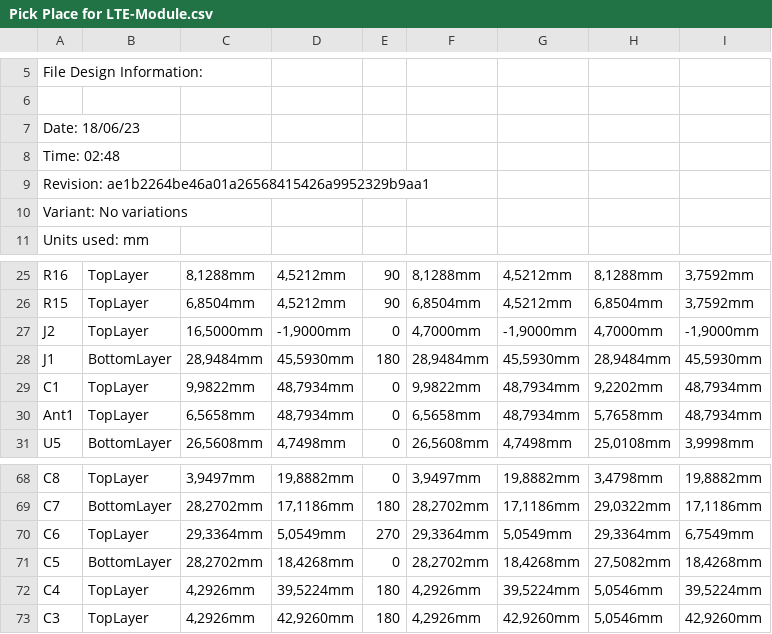
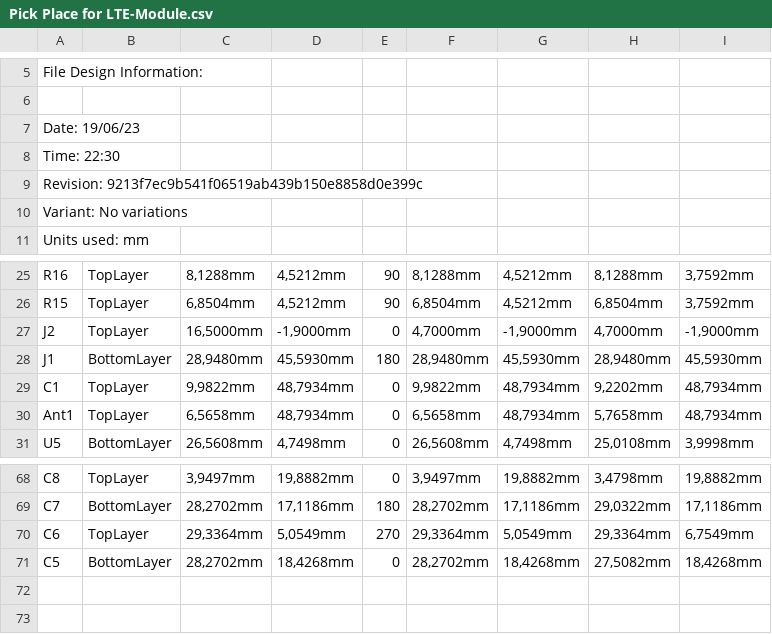
Before and after one commit to eSpark-Backup/chrisbyrd-esp32iotproduct, a CSV file: Design Files/LTE-Module-v2.0/Pick n Place/Pick Place for LTE-Module.csv, drawn as a sheet; only a part is shown, gaps mark what is left out.

```diff
--- a/Design Files/LTE-Module-v2.0/Pick n Place/Pick Place for LTE-Module.csv
+++ b/Design Files/LTE-Module-v2.0/Pick n Place/Pick Place for LTE-Module.csv
@@ -6,5 +6,5 @@ File Design Information:
 
-Date:       18/06/23
-Time:       02:48
-Revision:   ae1b2264be46a01a26568415426a9952329b9aa1
+Date:       19/06/23
+Time:       22:30
+Revision:   9213f7ec9b541f06519ab439b150e8858d0e399c
 Variant:    No variations
@@ -27,3 +27,3 @@ Units used: mm
 "J2","TopLayer","16,5000mm","-1,9000mm","0","4,7000mm","-1,9000mm","4,7000mm","-1,9000mm"
-"J1","BottomLayer","28,9484mm","45,5930mm","180","28,9484mm","45,5930mm","28,9484mm","45,5930mm"
+"J1","BottomLayer","28,9480mm","45,5930mm","180","28,9480mm","45,5930mm","28,9480mm","45,5930mm"
 "C1","TopLayer","9,9822mm","48,7934mm","0","9,9822mm","48,7934mm","9,2202mm","48,7934mm"
@@ -71,3 +71 @@ Units used: mm
 "C5","BottomLayer","28,2702mm","18,4268mm","0","28,2702mm","18,4268mm","27,5082mm","18,4268mm"
-"C4","TopLayer","4,2926mm","39,5224mm","180","4,2926mm","39,5224mm","5,0546mm","39,5224mm"
-"C3","TopLayer","4,2926mm","42,9260mm","180","4,2926mm","42,9260mm","5,0546mm","42,9260mm"
```
Also changed, not shown: Design Files/LTE-Module-v2.0/Pick n Place/Centroid File.csv, 39 other files.
